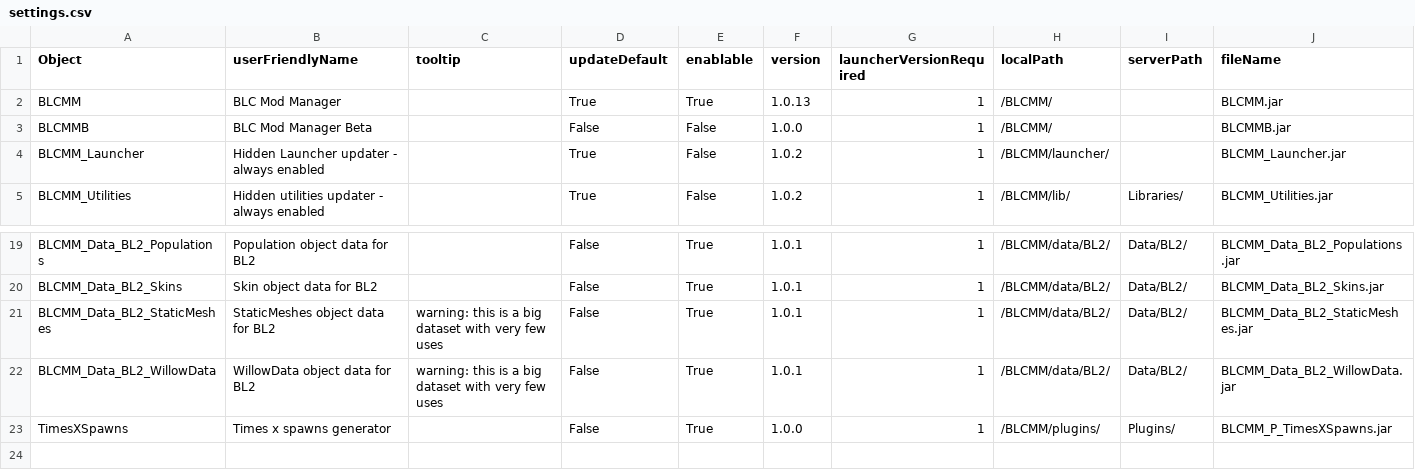
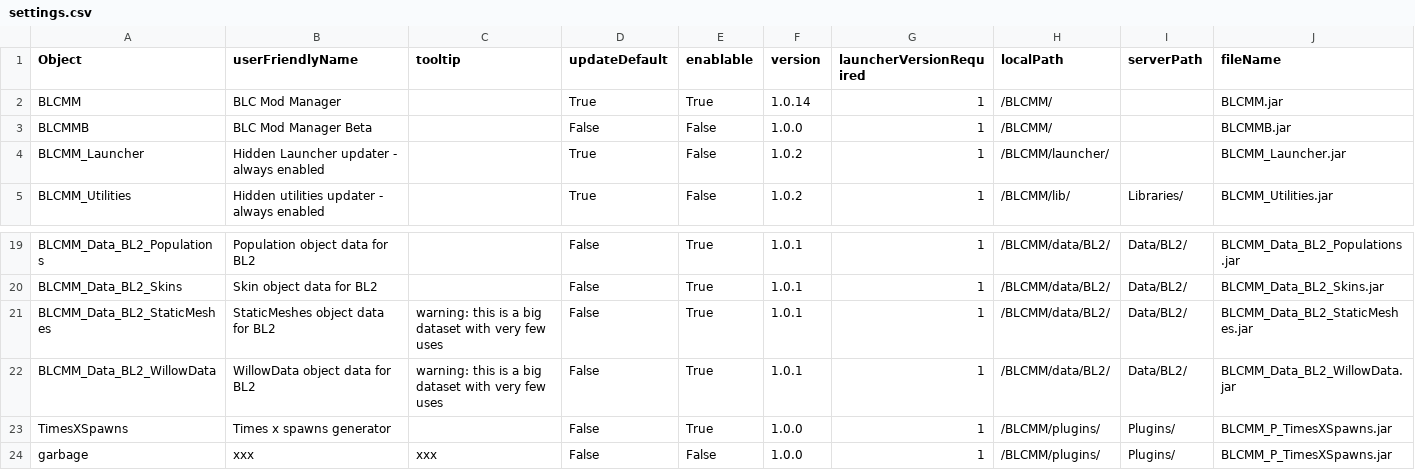
Before and after one commit to LightChaosman/BLCMods-Manager, a CSV file: Versions/settings.csv, drawn as a sheet; only a part is shown, gaps mark what is left out; rows hold the shown columns only; the diff names each change by its address in the sheet, - before the commit and + after, or states it on an @@ line.

```diff
--- a/Versions/settings.csv
+++ b/Versions/settings.csv
-F2 (version): 1.0.13
+F2 (version): 1.0.14
+row 24: garbage | xxx | xxx | False | False | 1.0.0 | 1 | /BLCMM/plugins/ | Plugins/ | BLCMM_P_TimesXSpawns.jar
```
Also changed, not shown: 1 other file.
